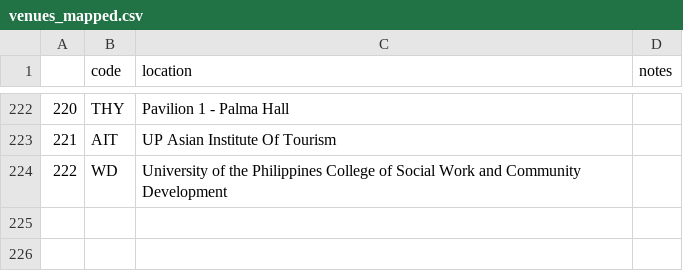
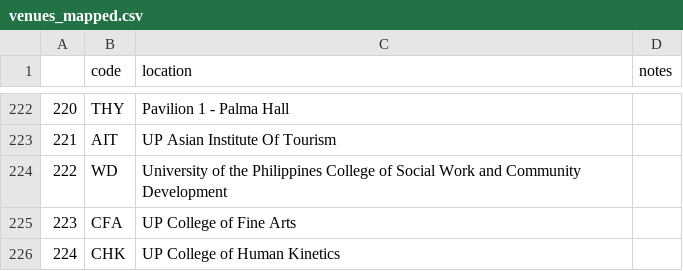
Before and after one commit to pingu204/cs192-APES, a CSV file: src/scraper/csv/venues_mapped.csv, drawn as a sheet; only a part is shown, gaps mark what is left out; the diff names each change by its address in the sheet, - before the commit and + after, or states it on an @@ line.

Commit message:
fix: add functions to consider cwts class locations

```diff
--- a/src/scraper/csv/venues_mapped.csv
+++ b/src/scraper/csv/venues_mapped.csv
+row 225: 223 | CFA | UP College of Fine Arts
+row 226: 224 | CHK | UP College of Human Kinetics
```
Also changed, not shown: 1 other file.
